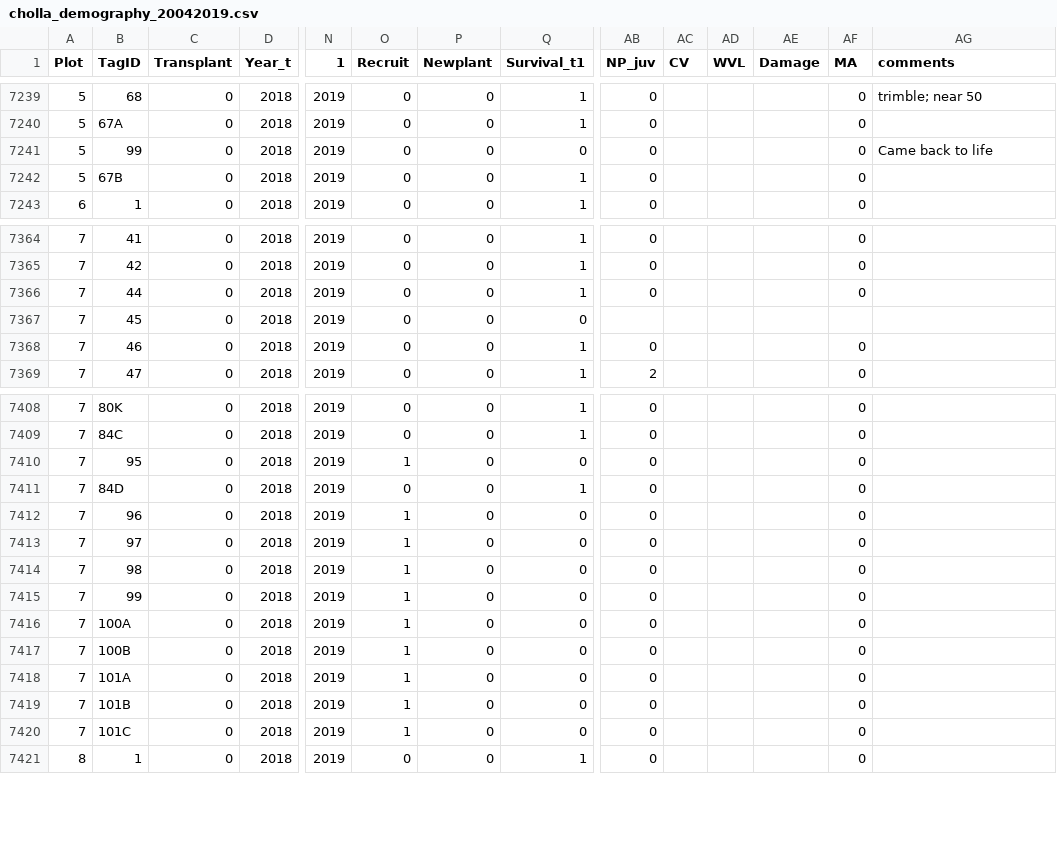
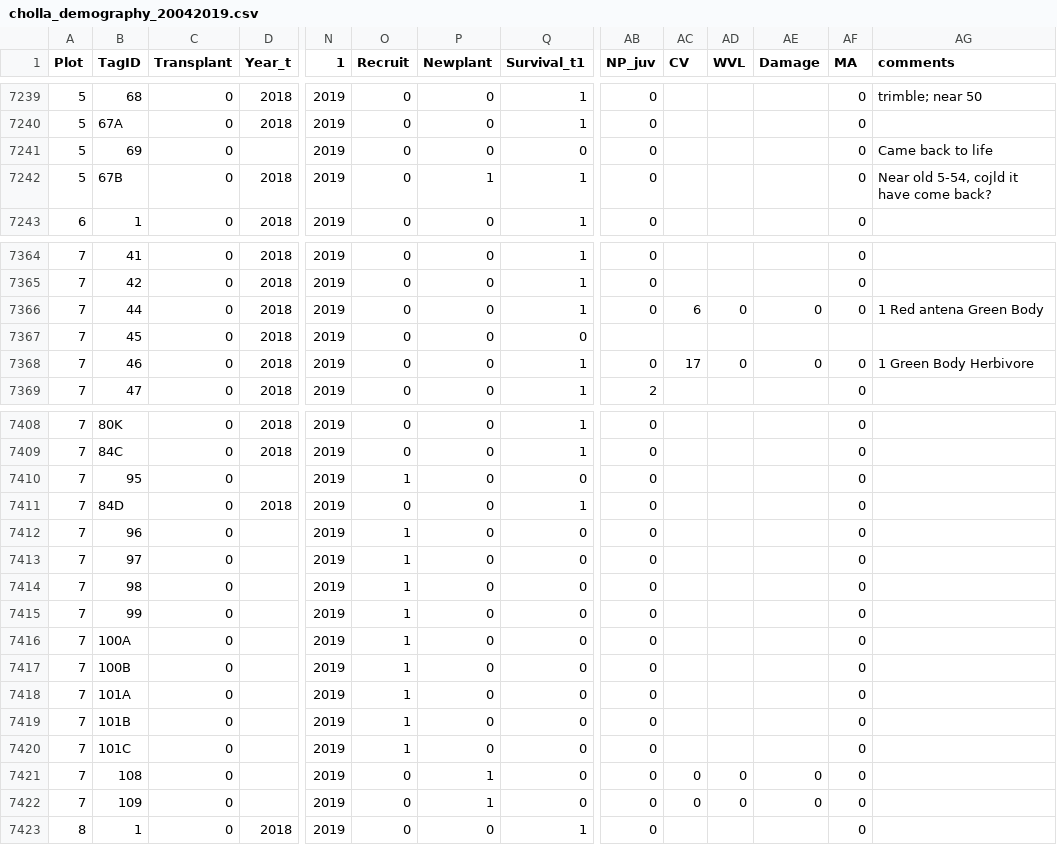
Before and after one commit to acampbell110/ant_cactus_demography, a CSV file: Data Analysis/cholla_demography_20042019.csv, drawn as a sheet; only a part is shown, gaps mark what is left out; rows hold the shown columns only; the diff covers the shown part only; the diff names each change by its address in the sheet, - before the commit and + after, or states it on an @@ line.

Commit message:
Update cholla_demography_20042019.csv

```diff
--- a/Data Analysis/cholla_demography_20042019.csv
+++ b/Data Analysis/cholla_demography_20042019.csv
-B7241 (TagID): 99
+B7241 (TagID): 69
-D7241 (Year_t): 2018
+D7241 (Year_t): (empty)
-P7242 (Newplant): 0
+P7242 (Newplant): 1
-AG7242 (comments): (empty)
+AG7242 (comments): Near old 5-54, cojld it have come back?
-AC7366 (CV): (empty)
+AC7366 (CV): 6
-AD7366 (WVL): (empty)
+AD7366 (WVL): 0
-AE7366 (Damage): (empty)
+AE7366 (Damage): 0
-AG7366 (comments): (empty)
+AG7366 (comments): 1 Red antena Green Body
-AC7368 (CV): (empty)
+AC7368 (CV): 17
-AD7368 (WVL): (empty)
+AD7368 (WVL): 0
-AE7368 (Damage): (empty)
+AE7368 (Damage): 0
-AG7368 (comments): (empty)
+AG7368 (comments): 1 Green Body Herbivore
-D7410 (Year_t): 2018
+D7410 (Year_t): (empty)
-D7412:D7420 (Year_t): 2018
+D7412:D7420 (Year_t): (empty)
+row 7421: 7 | 108 | 0 |  | 2019 | 0 | 1 | 0 | 0 | 0 | 0 | 0 | 0
+row 7422: 7 | 109 | 0 |  | 2019 | 0 | 1 | 0 | 0 | 0 | 0 | 0 | 0
```
Also changed, not shown: 78 edited cells elsewhere in this file.
